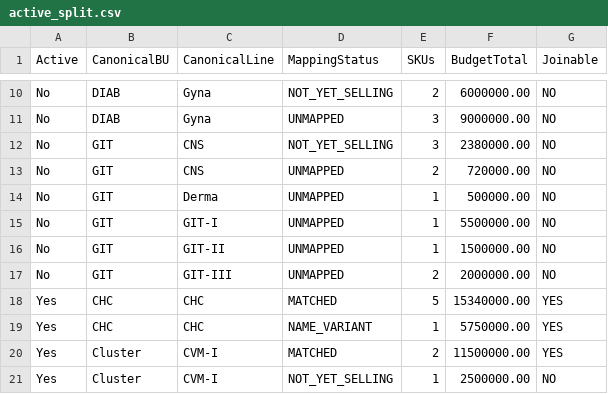
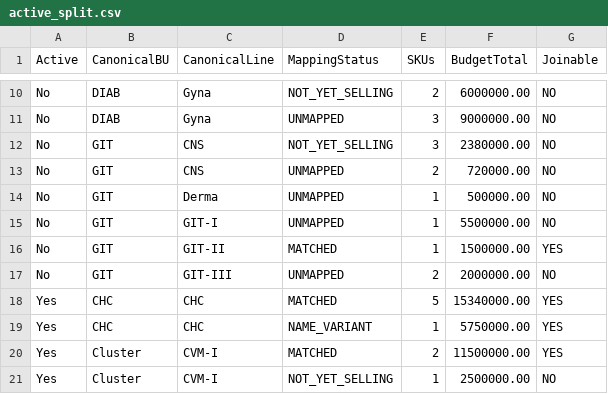
Before and after one commit to ahmedabdallahsfe-ai/zeta-intel-dashboard, a CSV file: expense/reports/active_split.csv, drawn as a sheet; only a part is shown, gaps mark what is left out.

```diff
--- a/expense/reports/active_split.csv
+++ b/expense/reports/active_split.csv
@@ -15,3 +15,3 @@ No,GIT,Derma,UNMAPPED,1,500000.00,NO
 No,GIT,GIT-I,UNMAPPED,1,5500000.00,NO
-No,GIT,GIT-II,UNMAPPED,1,1500000.00,NO
+No,GIT,GIT-II,MATCHED,1,1500000.00,YES
 No,GIT,GIT-III,UNMAPPED,2,2000000.00,NO
```
Also changed, not shown: expense/mapping/expense_sku_map.csv, expense/reports/unmapped_skus.csv, 19 other files.
